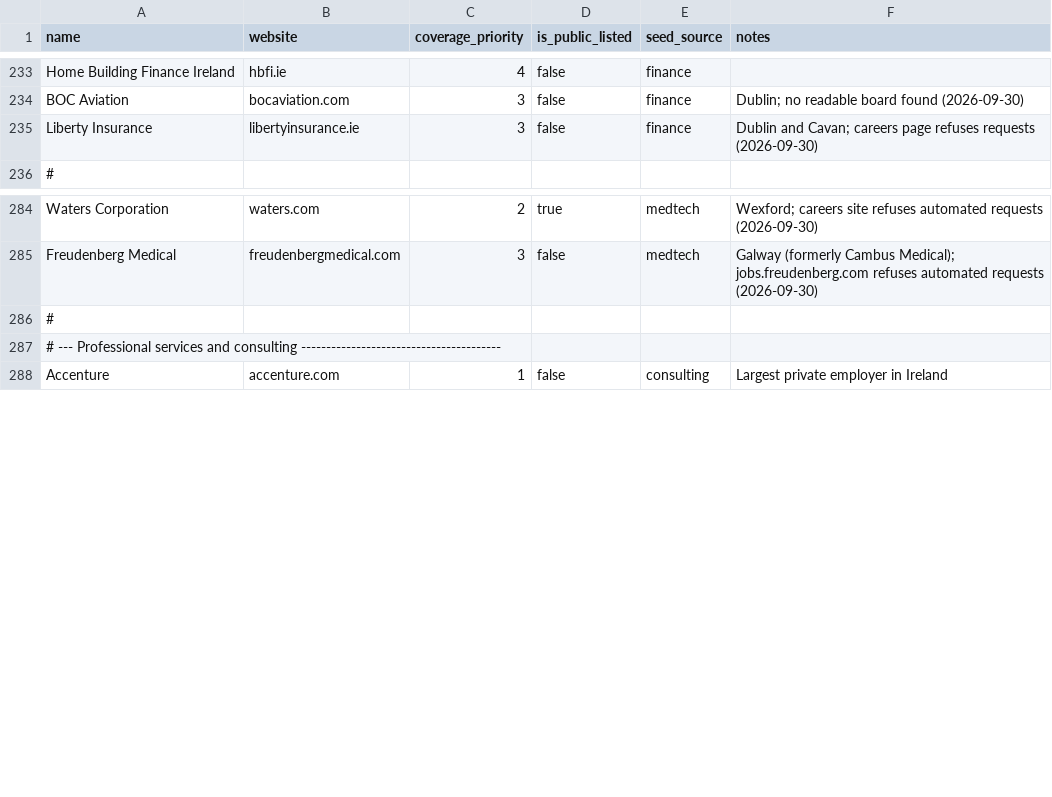
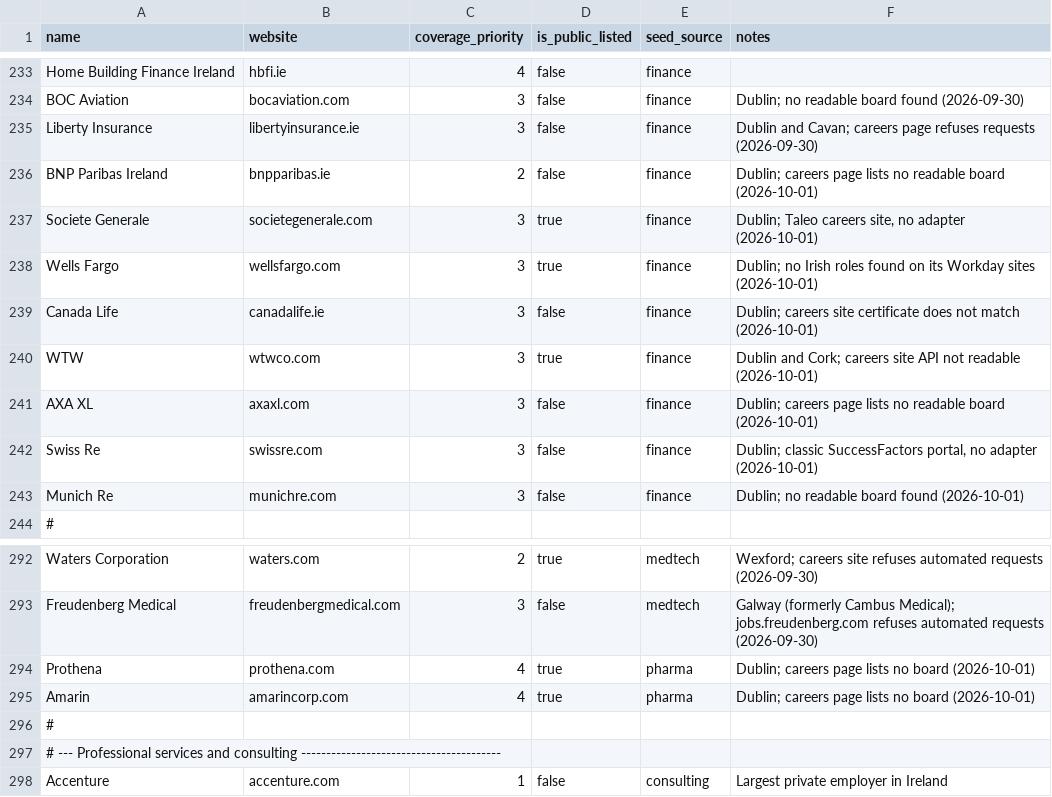
Before and after one commit to ag2502/Job-Finder-for-Ireland, a CSV file: data/ireland_companies.csv, drawn as a sheet; only a part is shown, gaps mark what is left out; the diff names each change by its address in the sheet, - before the commit and + after, or states it on an @@ line.

Commit message:
2026-10-01 09:07 - Add insurers and food employers missing from the registry
Six boards read with their adapters: Gallagher (its Jibe site filtered to
Ireland, 30 across its Irish brokers), PartnerRe (SuccessFactors, 18 in
Dublin), Intact Insurance, formerly RSA (its own vacancy list, 4), Carbery
(Workday, 3 in Ballineen), Zoetis (2) and Arachas (Ardonagh's Teamtailor
board, 1). Ten more with no readable board (BNP Paribas, Societe Generale,
Wells Fargo, Canada Life, WTW, AXA XL, Swiss Re, Munich Re, Prothena,
Amarin) join the universe.

```diff
--- a/data/ireland_companies.csv
+++ b/data/ireland_companies.csv
+row 236: BNP Paribas Ireland | bnpparibas.ie | 2 | false | finance | Dublin; careers page lists no readable board (2026-10-01)
+row 237: Societe Generale | societegenerale.com | 3 | true | finance | Dublin; Taleo careers site, no adapter (2026-10-01)
+row 238: Wells Fargo | wellsfargo.com | 3 | true | finance | Dublin; no Irish roles found on its Workday sites (2026-10-01)
+row 239: Canada Life | canadalife.ie | 3 | false | finance | Dublin; careers site certificate does not match (2026-10-01)
+row 240: WTW | wtwco.com | 3 | true | finance | Dublin and Cork; careers site API not readable (2026-10-01)
+row 241: AXA XL | axaxl.com | 3 | false | finance | Dublin; careers page lists no readable board (2026-10-01)
+row 242: Swiss Re | swissre.com | 3 | false | finance | Dublin; classic SuccessFactors portal, no adapter (2026-10-01)
+row 243: Munich Re | munichre.com | 3 | false | finance | Dublin; no readable board found (2026-10-01)
+row 294: Prothena | prothena.com | 4 | true | pharma | Dublin; careers page lists no board (2026-10-01)
+row 295: Amarin | amarincorp.com | 4 | true | pharma | Dublin; careers page lists no board (2026-10-01)
```
Also changed, not shown: data/seed_companies.csv.
